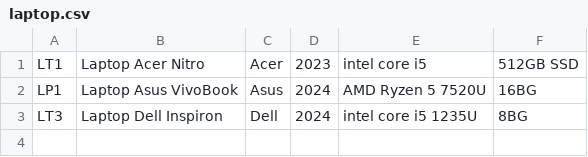
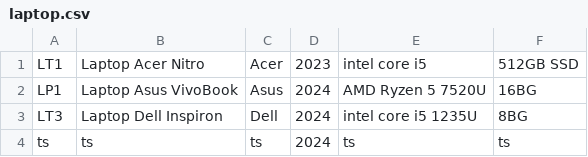
Before and after one commit to TuanAnhNguen/Module_2, a CSV file: src/case_study/data/laptop.csv, drawn as a sheet; the diff names each change by its address in the sheet, - before the commit and + after, or states it on an @@ line.

```diff
--- a/src/case_study/data/laptop.csv
+++ b/src/case_study/data/laptop.csv
+row 4: ts | ts | ts | 2024 | ts | ts
```
Also changed, not shown: 14 other files.
